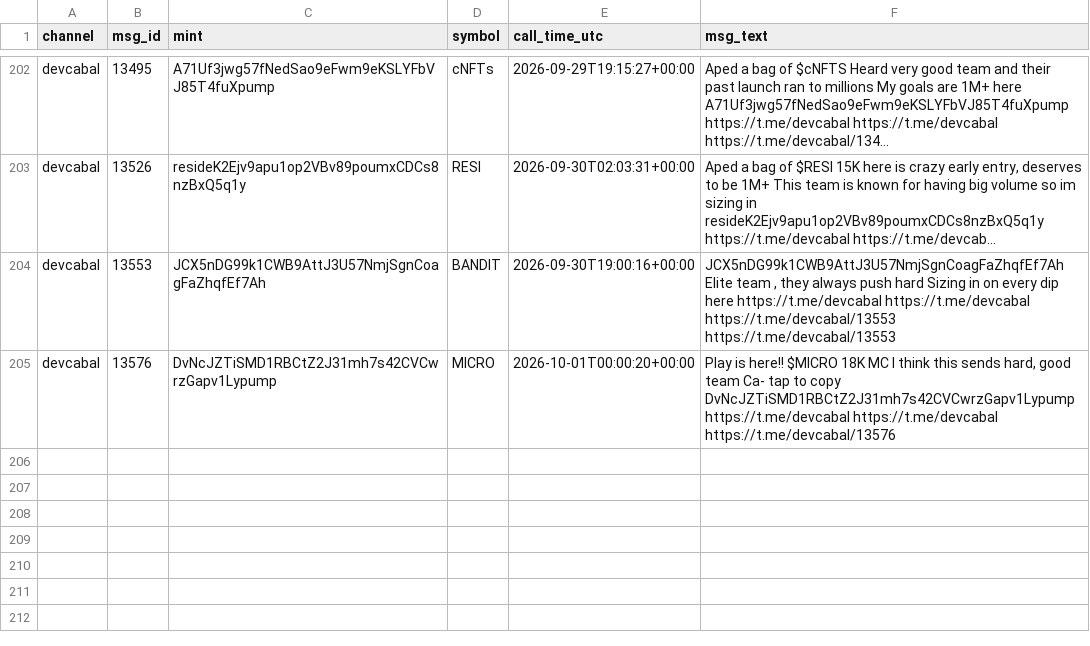
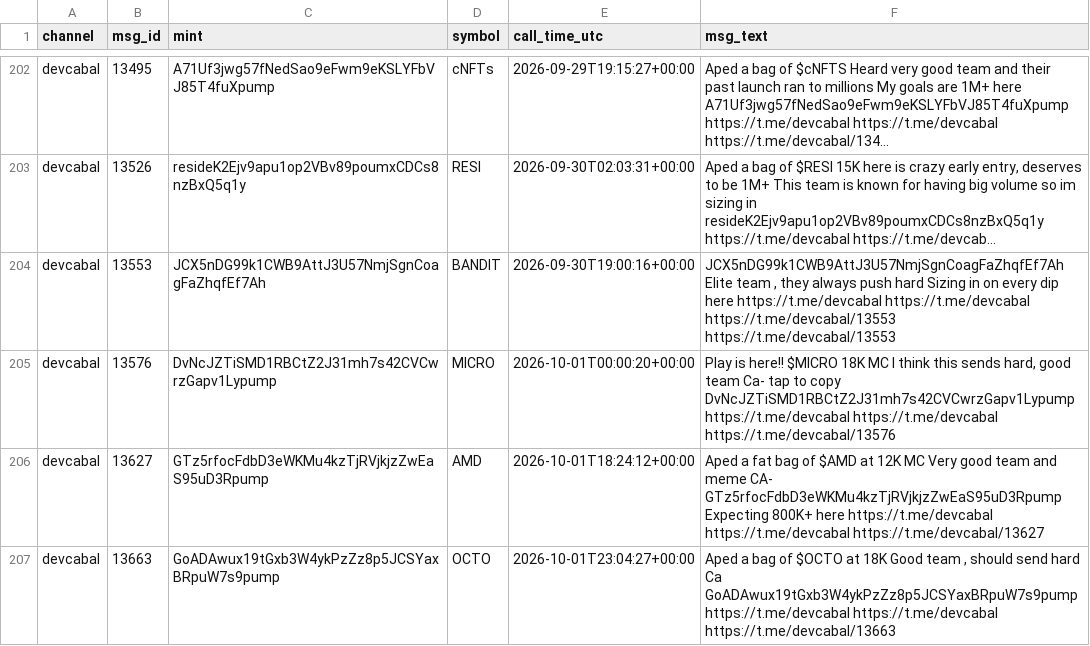
Before and after one commit to nikolan17/pumpfun-call-analyzer, a CSV file: calls_detected.csv, drawn as a sheet; only a part is shown, gaps mark what is left out; long unchanged cells end in ….

```diff
--- a/calls_detected.csv
+++ b/calls_detected.csv
@@ -205 +205,3 @@ devcabal,13553,JCX5nDG99k1CWB9AttJ3U57NmjSgnCoagFaZhqfEf7Ah,BANDIT,2026-09-30T19
 devcabal,13576,DvNcJZTiSMD1RBCtZ2J31mh7s42CVCwrzGapv1Lypump,MICRO,2026-10-01T00:00:20+00:00,"Play is here!! $MICRO 18K MC I think this sends hard, good team Ca- tap to copy DvNcJZTiSMD1RBCtZ2J31mh7s42CVCwrzGapv1Lypump https://t.me/devcabal https://t.me/devcabal https://t.me/devcabal/13576"
+devcabal,13627,GTz5rfocFdbD3eWKMu4kzTjRVjkjzZwEaS95uD3Rpump,AMD,2026-10-01T18:24:12+00:00,Aped a fat bag of $AMD at 12K MC Very good team and meme CA- GTz5rfocFdbD3eWKMu4kzTjRVjkjzZwEaS95uD3Rpump Expecting 800K+ here https://t.me/devcabal https://t.me/devcabal https://t.me/devcabal/13627
+devcabal,13663,GoADAwux19tGxb3W4ykPzZz8p5JCSYaxBRpuW7s9pump,OCTO,2026-10-01T23:04:27+00:00,"Aped a bag of $OCTO at 18K Good team , should send hard Ca GoADAwux19tGxb3W4ykPzZz8p5JCSYaxBRpuW7s9pump https://t.me/devcabal https://t.me/devcabal https://t.me/devcabal/13663"
```
Also changed, not shown: calls_analysis.csv, 1 other file.
